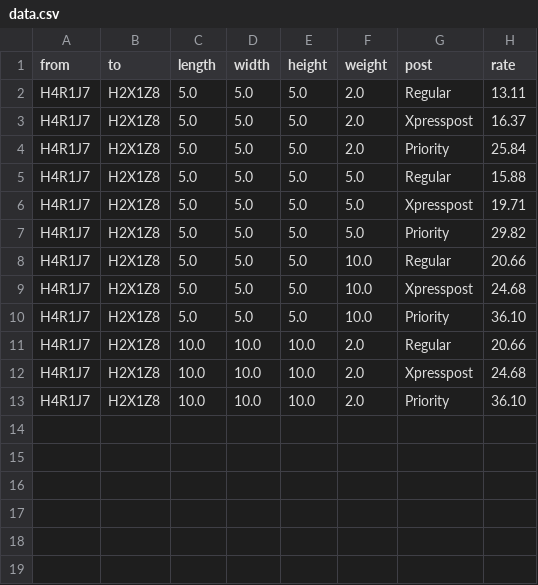
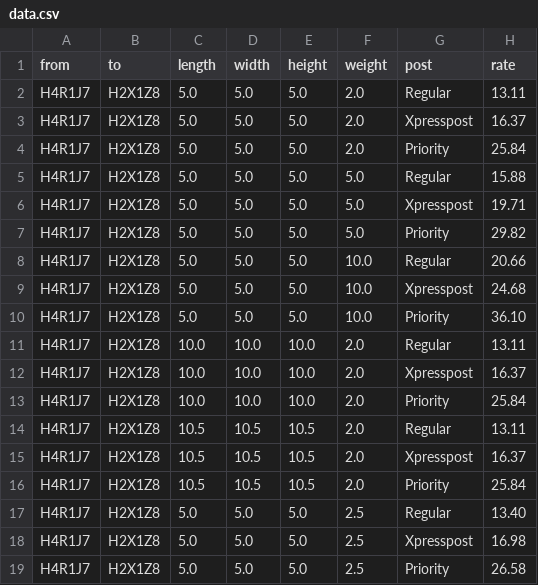
Before and after one commit to luantran/PostalRateCalculator, a CSV file: data.csv, drawn as a sheet.

```diff
--- a/data.csv
+++ b/data.csv
@@ -10,4 +10,10 @@ H4R1J7,H2X1Z8,5.0,5.0,5.0,10.0,Xpresspost,24.68
 H4R1J7,H2X1Z8,5.0,5.0,5.0,10.0,Priority,36.10
-H4R1J7,H2X1Z8,10.0,10.0,10.0,2.0,Regular,20.66
-H4R1J7,H2X1Z8,10.0,10.0,10.0,2.0,Xpresspost,24.68
-H4R1J7,H2X1Z8,10.0,10.0,10.0,2.0,Priority,36.10
+H4R1J7,H2X1Z8,10.0,10.0,10.0,2.0,Regular,13.11
+H4R1J7,H2X1Z8,10.0,10.0,10.0,2.0,Xpresspost,16.37
+H4R1J7,H2X1Z8,10.0,10.0,10.0,2.0,Priority,25.84
+H4R1J7,H2X1Z8,10.5,10.5,10.5,2.0,Regular,13.11
+H4R1J7,H2X1Z8,10.5,10.5,10.5,2.0,Xpresspost,16.37
+H4R1J7,H2X1Z8,10.5,10.5,10.5,2.0,Priority,25.84
+H4R1J7,H2X1Z8,5.0,5.0,5.0,2.5,Regular,13.40
+H4R1J7,H2X1Z8,5.0,5.0,5.0,2.5,Xpresspost,16.98
+H4R1J7,H2X1Z8,5.0,5.0,5.0,2.5,Priority,26.58
```
Also changed, not shown: 3 other files.
